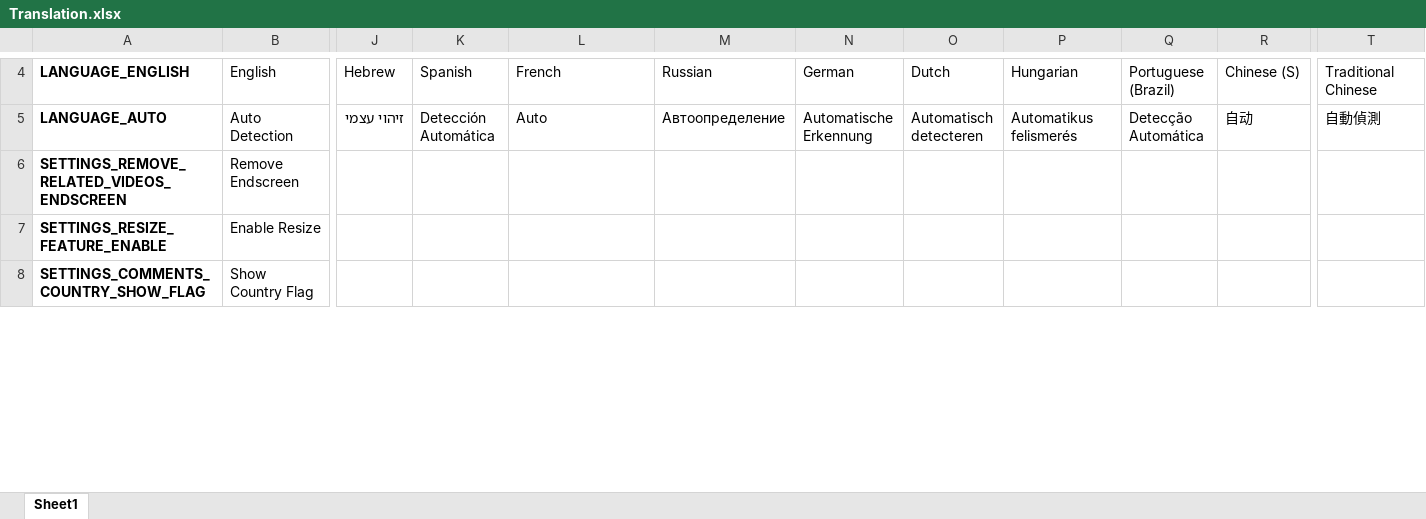
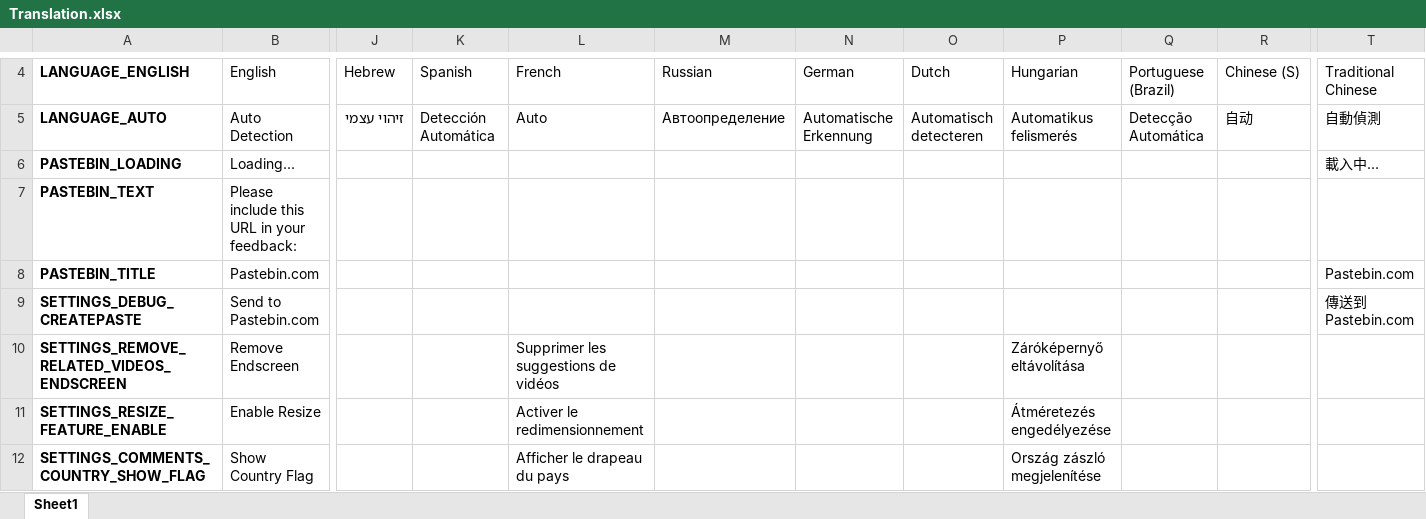
Before and after one commit to YePpHa/YouTubeCenter, an Excel workbook: Translation.xlsx, sheet Sheet1, drawn as a sheet; only a part is shown, gaps mark what is left out; values as stored, in another font and other column widths than the file's, no borders; conditional formats not drawn; addresses are those after the commit; rows hold the shown columns only; the diff covers the shown part only; the diff names each change by its address in the sheet, - before the commit and + after, or states it on an @@ line.

Commit message:
Tested new merge and added Pastebin API.

```diff
--- a/Translation.xlsx (sheet Sheet1)
+++ b/Translation.xlsx (sheet Sheet1)
+row 6: PASTEBIN_LOADING | Loading... |  |  |  |  |  |  |  |  |  | 載入中...
+row 7: PASTEBIN_TEXT | Please include this URL in your feedback:
+row 8: PASTEBIN_TITLE | Pastebin.com |  |  |  |  |  |  |  |  |  | Pastebin.com
+row 9: SETTINGS_DEBUG_CREATEPASTE | Send to Pastebin.com |  |  |  |  |  |  |  |  |  | 傳送到 Pastebin.com
-L10: (empty)
+L10: Supprimer les suggestions de vidéos
-P10: (empty)
+P10: Záróképernyő eltávolítása
-L11: (empty)
+L11: Activer le redimensionnement
-P11: (empty)
+P11: Átméretezés engedélyezése
-L12: (empty)
+L12: Afficher le drapeau du pays
-P12: (empty)
+P12: Ország zászló megjelenítése
```
Also changed, not shown: 9 edited cells elsewhere in this sheet, 2 other files.
